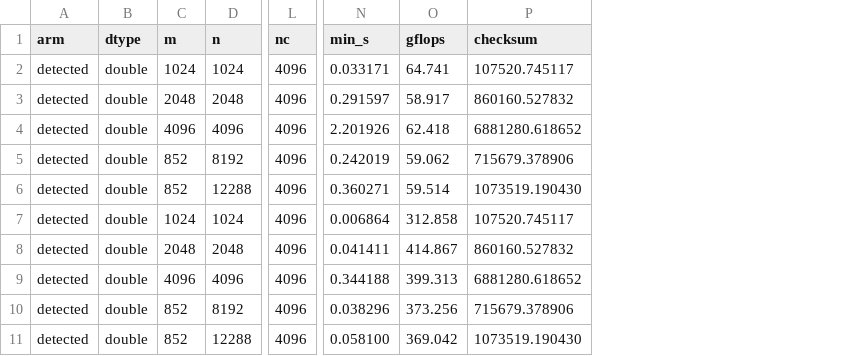
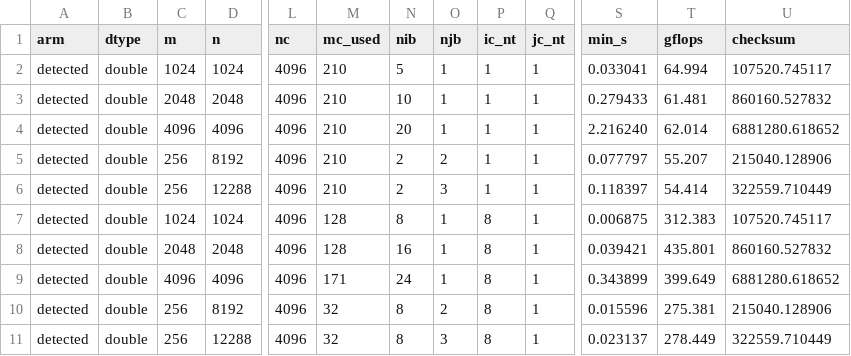
Before and after one commit to Gurleen-kansray/mtl5, a CSV file: benchmarks/data/i7-12700k/blocking_ab_detected.csv, drawn as a sheet; only a part is shown, gaps mark what is left out; addresses are those after the commit; the diff covers the shown part only; the diff names each change by its address in the sheet, - before the commit and + after, or states it on an @@ line.

Commit message:
benchmark: A/B blocking experiment for the i7

```diff
--- a/benchmarks/data/i7-12700k/blocking_ab_detected.csv
+++ b/benchmarks/data/i7-12700k/blocking_ab_detected.csv
+column M (mc_used), rows 2-11: 210 | 210 | 210 | 210 | 210 | 128 | 128 | 171 | 32 | 32
+column N (nib), rows 2-11: 5 | 10 | 20 | 2 | 2 | 8 | 16 | 24 | 8 | 8
+column O (njb), rows 2-11: 1 | 1 | 1 | 2 | 3 | 1 | 1 | 1 | 2 | 3
+column P (ic_nt), rows 2-11: 1 | 1 | 1 | 1 | 1 | 8 | 8 | 8 | 8 | 8
+column Q (jc_nt), rows 2-11: all 1
-S2 (min_s): 0.033171
+S2 (min_s): 0.033041
-T2 (gflops): 64.741
+T2 (gflops): 64.994
-S3 (min_s): 0.291597
+S3 (min_s): 0.279433
-T3 (gflops): 58.917
+T3 (gflops): 61.481
-S4 (min_s): 2.201926
+S4 (min_s): 2.216240
-T4 (gflops): 62.418
+T4 (gflops): 62.014
-C5:C6 (m): 852
+C5:C6 (m): 256
-S5 (min_s): 0.242019
+S5 (min_s): 0.077797
-T5 (gflops): 59.062
+T5 (gflops): 55.207
-U5 (checksum): 715679.378906
+U5 (checksum): 215040.128906
-S6 (min_s): 0.360271
+S6 (min_s): 0.118397
-T6 (gflops): 59.514
+T6 (gflops): 54.414
-U6 (checksum): 1073519.190430
+U6 (checksum): 322559.710449
-S7 (min_s): 0.006864
+S7 (min_s): 0.006875
-T7 (gflops): 312.858
+T7 (gflops): 312.383
-S8 (min_s): 0.041411
+S8 (min_s): 0.039421
-T8 (gflops): 414.867
+T8 (gflops): 435.801
-S9 (min_s): 0.344188
+S9 (min_s): 0.343899
-T9 (gflops): 399.313
+T9 (gflops): 399.649
-C10:C11 (m): 852
+C10:C11 (m): 256
-S10 (min_s): 0.038296
+S10 (min_s): 0.015596
-T10 (gflops): 373.256
+T10 (gflops): 275.381
-U10 (checksum): 715679.378906
+U10 (checksum): 215040.128906
-S11 (min_s): 0.058100
+S11 (min_s): 0.023137
-T11 (gflops): 369.042
+T11 (gflops): 278.449
-U11 (checksum): 1073519.190430
+U11 (checksum): 322559.710449
```
Also changed, not shown: 112 edited cells elsewhere in this file, benchmarks/data/i7-12700k/blocking_ab_default.csv, 5 other files.
